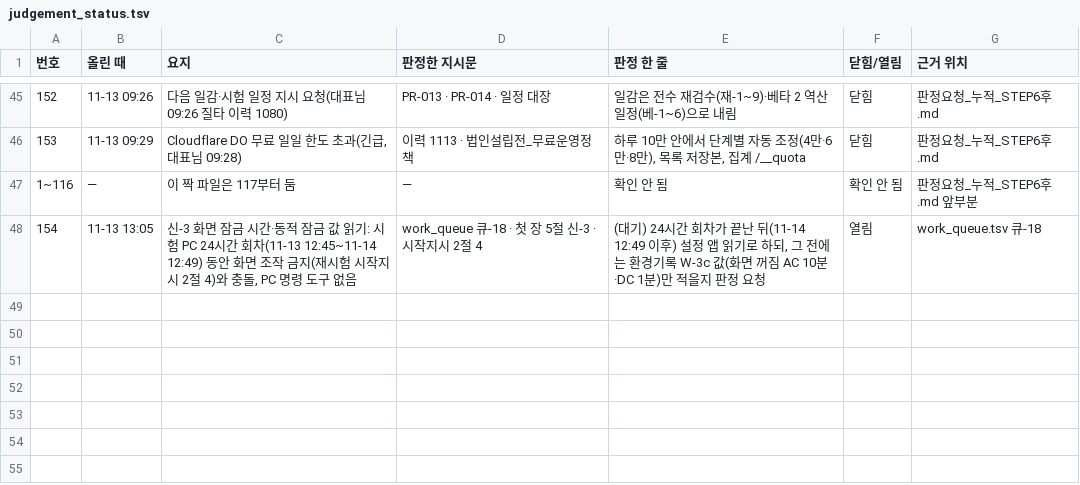
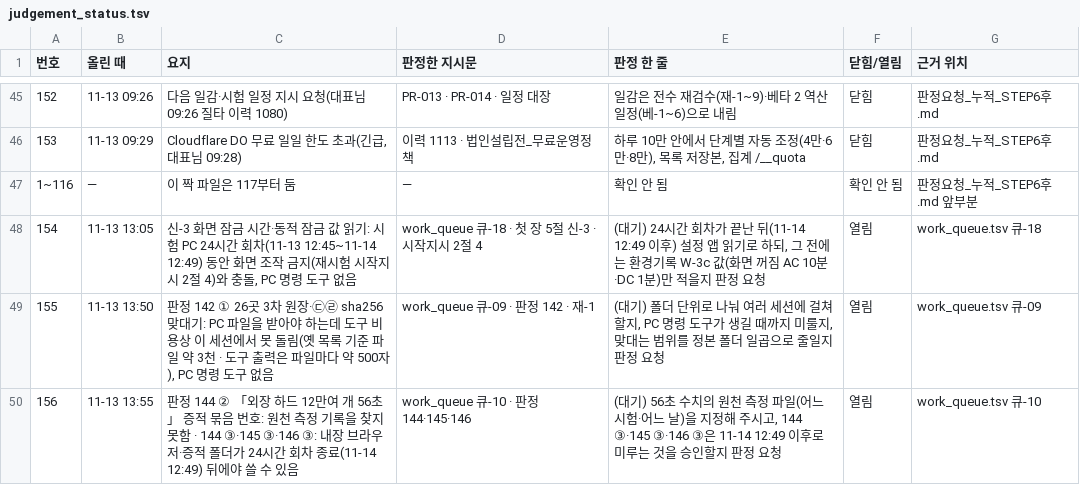
Before and after one commit to Kimsoowhan/hiven-ai-site, a TSV file: cowork/ctl/judgement_status.tsv, drawn as a sheet; only a part is shown, gaps mark what is left out.

```diff
--- a/cowork/ctl/judgement_status.tsv
+++ b/cowork/ctl/judgement_status.tsv
@@ -48 +48,3 @@
 154	11-13 13:05	신-3 화면 잠금 시간·동적 잠금 값 읽기: 시험 PC 24시간 회차(11-13 12:45~11-14 12:49) 동안 화면 조작 금지(재시험 시작지시 2절 4)와 충돌, PC 명령 도구 없음	work_queue 큐-18 · 첫 장 5절 신-3 · 시작지시 2절 4	(대기) 24시간 회차가 끝난 뒤(11-14 12:49 이후) 설정 앱 읽기로 하되, 그 전에는 환경기록 W-3c 값(화면 꺼짐 AC 10분·DC 1분)만 적을지 판정 요청	열림	work_queue.tsv 큐-18
+155	11-13 13:50	판정 142 ① 26곳 3차 원장·㉢㉣ sha256 맞대기: PC 파일을 받아야 하는데 도구 비용상 이 세션에서 못 돌림(옛 목록 기준 파일 약 3천 · 도구 출력은 파일마다 약 500자), PC 명령 도구 없음	work_queue 큐-09 · 판정 142 · 재-1	(대기) 폴더 단위로 나눠 여러 세션에 걸쳐 할지, PC 명령 도구가 생길 때까지 미룰지, 맞대는 범위를 정본 폴더 일곱으로 줄일지 판정 요청	열림	work_queue.tsv 큐-09
+156	11-13 13:55	판정 144 ② 「외장 하드 12만여 개 56초」 증적 묶음 번호: 원천 측정 기록을 찾지 못함 · 144 ③·145 ③·146 ③: 내장 브라우저·증적 폴더가 24시간 회차 종료(11-14 12:49) 뒤에야 쓸 수 있음	work_queue 큐-10 · 판정 144·145·146	(대기) 56초 수치의 원천 측정 파일(어느 시험·어느 날)을 지정해 주시고, 144 ③·145 ③·146 ③은 11-14 12:49 이후로 미루는 것을 승인할지 판정 요청	열림	work_queue.tsv 큐-10
```
Also changed, not shown: cowork/ctl/approval_line.tsv, cowork/ctl/model_control_history.tsv, 16 other files.
